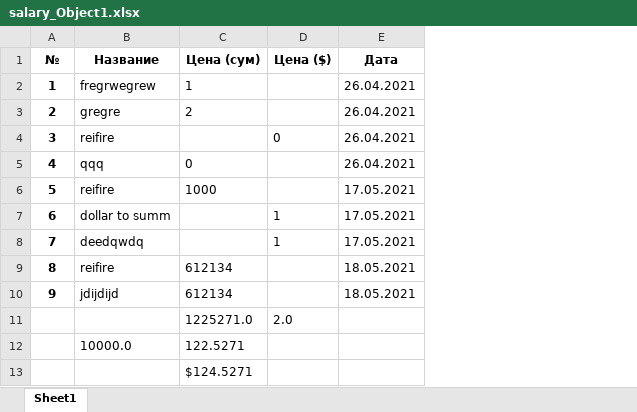
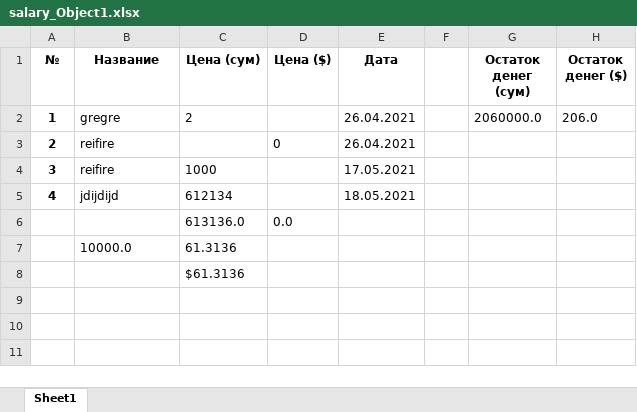
Before and after one commit to xiidot1303/construction_bot, an Excel workbook: files/excel/salary_Object1.xlsx, sheet Sheet1, drawn as a sheet; values as stored, in another font and other column widths than the file's, no borders; removed rows and columns are numbered as before the commit, all else as after; the diff names each change by its address in the sheet, - before the commit and + after, or states it on an @@ line.

```diff
--- a/files/excel/salary_Object1.xlsx (sheet Sheet1)
+++ b/files/excel/salary_Object1.xlsx (sheet Sheet1)
+column F, empty
+column G (Остаток денег (сум)), row 2: 2060000.0
+column H (Остаток денег ($)), row 2: 206.0
-B2 (Название): fregrwegrew
+B2 (Название): gregre
-C2 (Цена (сум)): 1
+C2 (Цена (сум)): 2
-row 3: 2 | gregre | 2 |  | 26.04.2021
-A3 (№): 3
+A3 (№): 2
-row 5: 4 | qqq | 0 |  | 26.04.2021
-A4 (№): 5
+A4 (№): 3
-row 7: 6 | dollar to summ |  | 1 | 17.05.2021
-row 8: 7 | deedqwdq |  | 1 | 17.05.2021
-row 9: 8 | reifire | 612134 |  | 18.05.2021
-A5 (№): 9
+A5 (№): 4
-row 11:  |  | 1225271.0 | 2.0
-row 12:  | 10000.0 | 122.5271
+row 6:  |  | 613136.0 | 0.0
+row 7:  | 10000.0 | 61.3136
-C8 (Цена (сум)): $124.5271
+C8 (Цена (сум)): $61.3136
```
Also changed, not shown: files/excel/material_Object1.xlsx, 4 other files.
